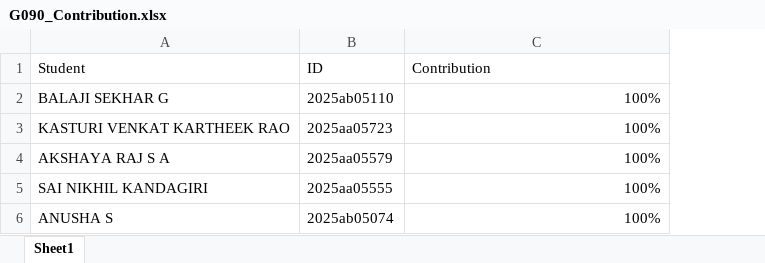
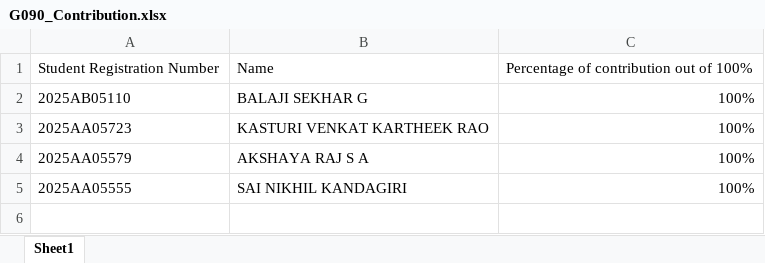
Before and after one commit to BalajiSekharG/ACI_Assignment2_group90, an Excel workbook: G090_Contribution.xlsx, sheet Sheet1, drawn as a sheet; values as stored, in another font and other column widths than the file's, no borders; removed rows and columns are numbered as before the commit, all else as after; the diff names each change by its address in the sheet, - before the commit and + after, or states it on an @@ line.

```diff
--- a/G090_Contribution.xlsx (sheet Sheet1)
+++ b/G090_Contribution.xlsx (sheet Sheet1)
+column A, rows 2-5: 2025AB05110 | 2025AA05723 | 2025AA05579 | 2025AA05555
-column B, rows 2-5: 2025ab05110 | 2025aa05723 | 2025aa05579 | 2025aa05555
-row 1: Student | ID | Contribution
+row 1: Student Registration Number | Name | Percentage of contribution out of 100%
-row 6: ANUSHA S | 2025ab05074 | 100%
```
Also changed, not shown: 4 other files.
